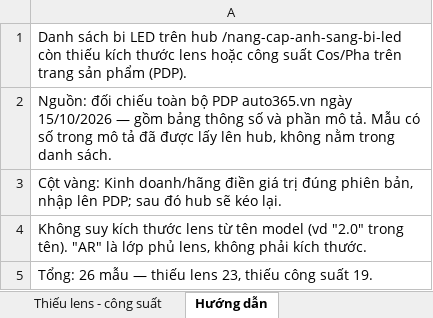
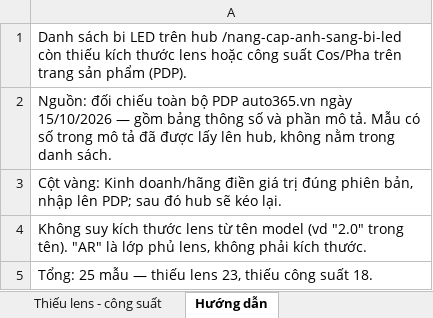
Before and after one commit to manhcuong365group/preview-365group, an Excel workbook: docs/bi-led-thieu-lens-cong-suat-2026-10-15.xlsx, sheet Hướng dẫn, drawn as a sheet; values as stored, in another font and other column widths than the file's, no borders; the diff names each change by its address in the sheet, - before the commit and + after, or states it on an @@ line.

```diff
--- a/docs/bi-led-thieu-lens-cong-suat-2026-10-15.xlsx (sheet Hướng dẫn)
+++ b/docs/bi-led-thieu-lens-cong-suat-2026-10-15.xlsx (sheet Hướng dẫn)
-A5: Tổng: 26 mẫu — thiếu lens 23, thiếu công suất 19.
+A5: Tổng: 25 mẫu — thiếu lens 23, thiếu công suất 18.
```
Also changed, not shown: sheet Thiếu lens - công suất, 4 other files.
